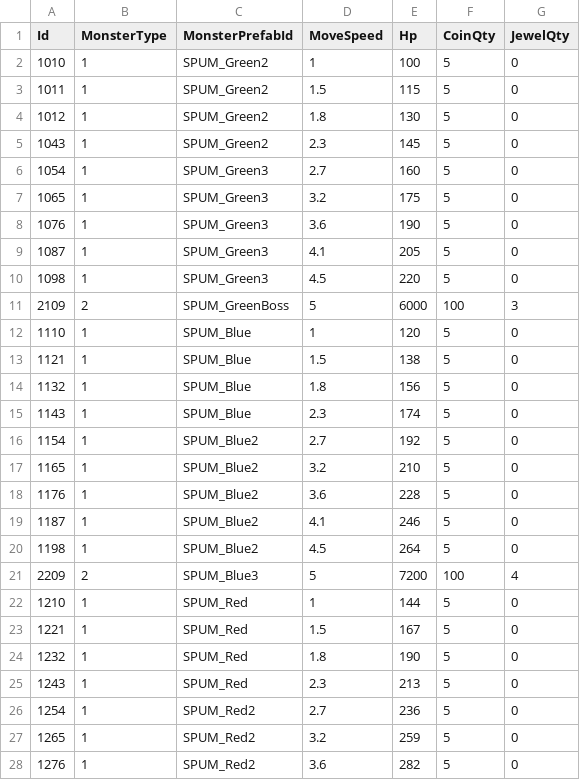
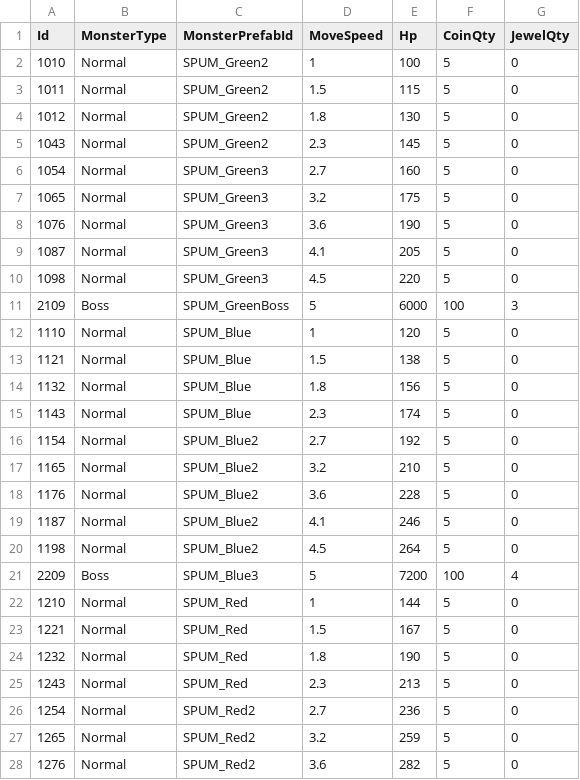
Before and after one commit to KDH1213/UnityMiniProject, a CSV file: Assets/Resources/tables/MonsterTable.csv, drawn as a sheet; only a part is shown; the diff covers the shown part only.

```diff
--- a/Assets/Resources/tables/MonsterTable.csv
+++ b/Assets/Resources/tables/MonsterTable.csv
@@ -1,28 +1,28 @@
 Id,MonsterType,MonsterPrefabId,MoveSpeed,Hp,CoinQty,JewelQty
-1010,1,SPUM_Green2,1,100,5,0
-1011,1,SPUM_Green2,1.5,115,5,0
-1012,1,SPUM_Green2,1.8,130,5,0
-1043,1,SPUM_Green2,2.3,145,5,0
-1054,1,SPUM_Green3,2.7,160,5,0
-1065,1,SPUM_Green3,3.2,175,5,0
-1076,1,SPUM_Green3,3.6,190,5,0
-1087,1,SPUM_Green3,4.1,205,5,0
-1098,1,SPUM_Green3,4.5,220,5,0
-2109,2,SPUM_GreenBoss,5,6000,100,3
-1110,1,SPUM_Blue,1,120,5,0
-1121,1,SPUM_Blue,1.5,138,5,0
-1132,1,SPUM_Blue,1.8,156,5,0
-1143,1,SPUM_Blue,2.3,174,5,0
-1154,1,SPUM_Blue2,2.7,192,5,0
-1165,1,SPUM_Blue2,3.2,210,5,0
-1176,1,SPUM_Blue2,3.6,228,5,0
-1187,1,SPUM_Blue2,4.1,246,5,0
-1198,1,SPUM_Blue2,4.5,264,5,0
-2209,2,SPUM_Blue3,5,7200,100,4
-1210,1,SPUM_Red,1,144,5,0
-1221,1,SPUM_Red,1.5,167,5,0
-1232,1,SPUM_Red,1.8,190,5,0
-1243,1,SPUM_Red,2.3,213,5,0
-1254,1,SPUM_Red2,2.7,236,5,0
-1265,1,SPUM_Red2,3.2,259,5,0
-1276,1,SPUM_Red2,3.6,282,5,0
+1010,Normal,SPUM_Green2,1,100,5,0
+1011,Normal,SPUM_Green2,1.5,115,5,0
+1012,Normal,SPUM_Green2,1.8,130,5,0
+1043,Normal,SPUM_Green2,2.3,145,5,0
+1054,Normal,SPUM_Green3,2.7,160,5,0
+1065,Normal,SPUM_Green3,3.2,175,5,0
+1076,Normal,SPUM_Green3,3.6,190,5,0
+1087,Normal,SPUM_Green3,4.1,205,5,0
+1098,Normal,SPUM_Green3,4.5,220,5,0
+2109,Boss,SPUM_GreenBoss,5,6000,100,3
+1110,Normal,SPUM_Blue,1,120,5,0
+1121,Normal,SPUM_Blue,1.5,138,5,0
+1132,Normal,SPUM_Blue,1.8,156,5,0
+1143,Normal,SPUM_Blue,2.3,174,5,0
+1154,Normal,SPUM_Blue2,2.7,192,5,0
+1165,Normal,SPUM_Blue2,3.2,210,5,0
+1176,Normal,SPUM_Blue2,3.6,228,5,0
+1187,Normal,SPUM_Blue2,4.1,246,5,0
+1198,Normal,SPUM_Blue2,4.5,264,5,0
+2209,Boss,SPUM_Blue3,5,7200,100,4
+1210,Normal,SPUM_Red,1,144,5,0
+1221,Normal,SPUM_Red,1.5,167,5,0
+1232,Normal,SPUM_Red,1.8,190,5,0
+1243,Normal,SPUM_Red,2.3,213,5,0
+1254,Normal,SPUM_Red2,2.7,236,5,0
+1265,Normal,SPUM_Red2,3.2,259,5,0
+1276,Normal,SPUM_Red2,3.6,282,5,0
```
Also changed, not shown: 53 edited cells elsewhere in this file, 11 other files.
